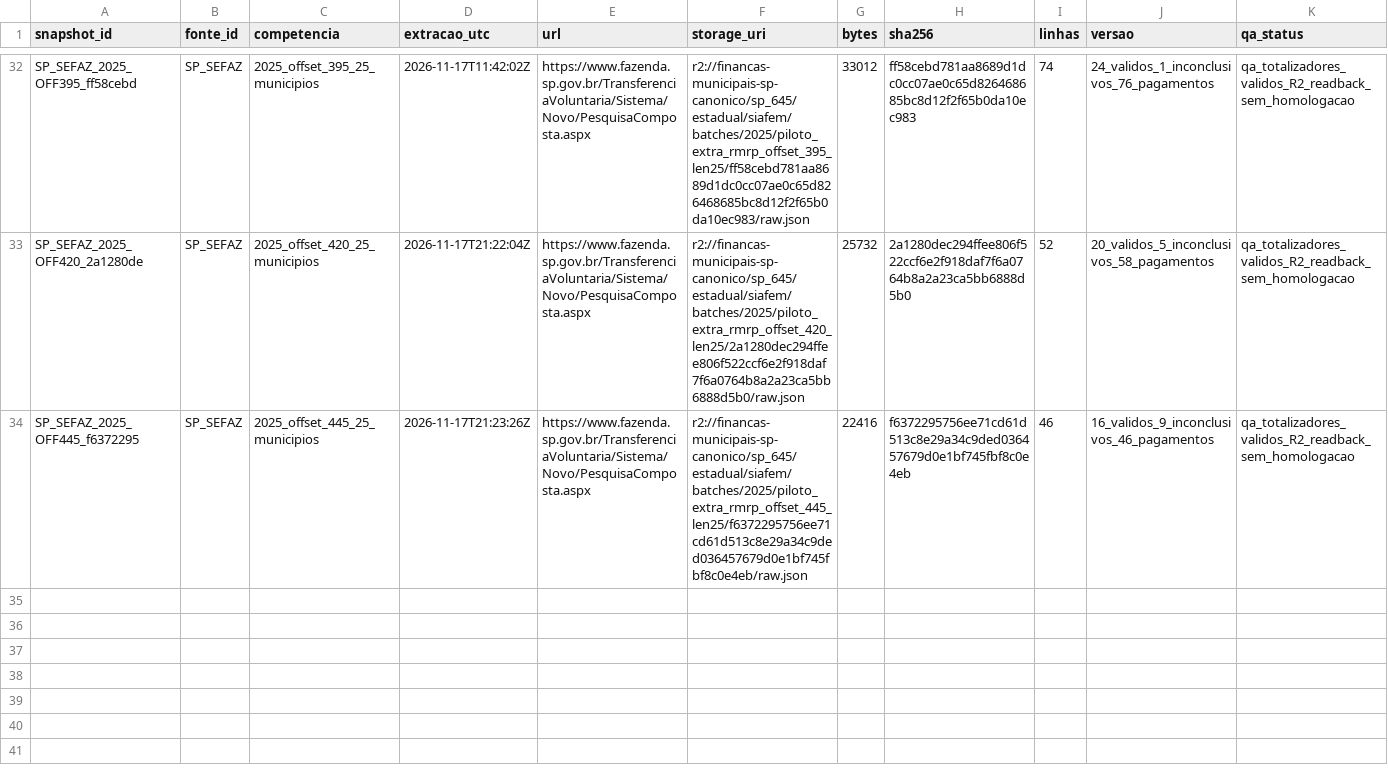
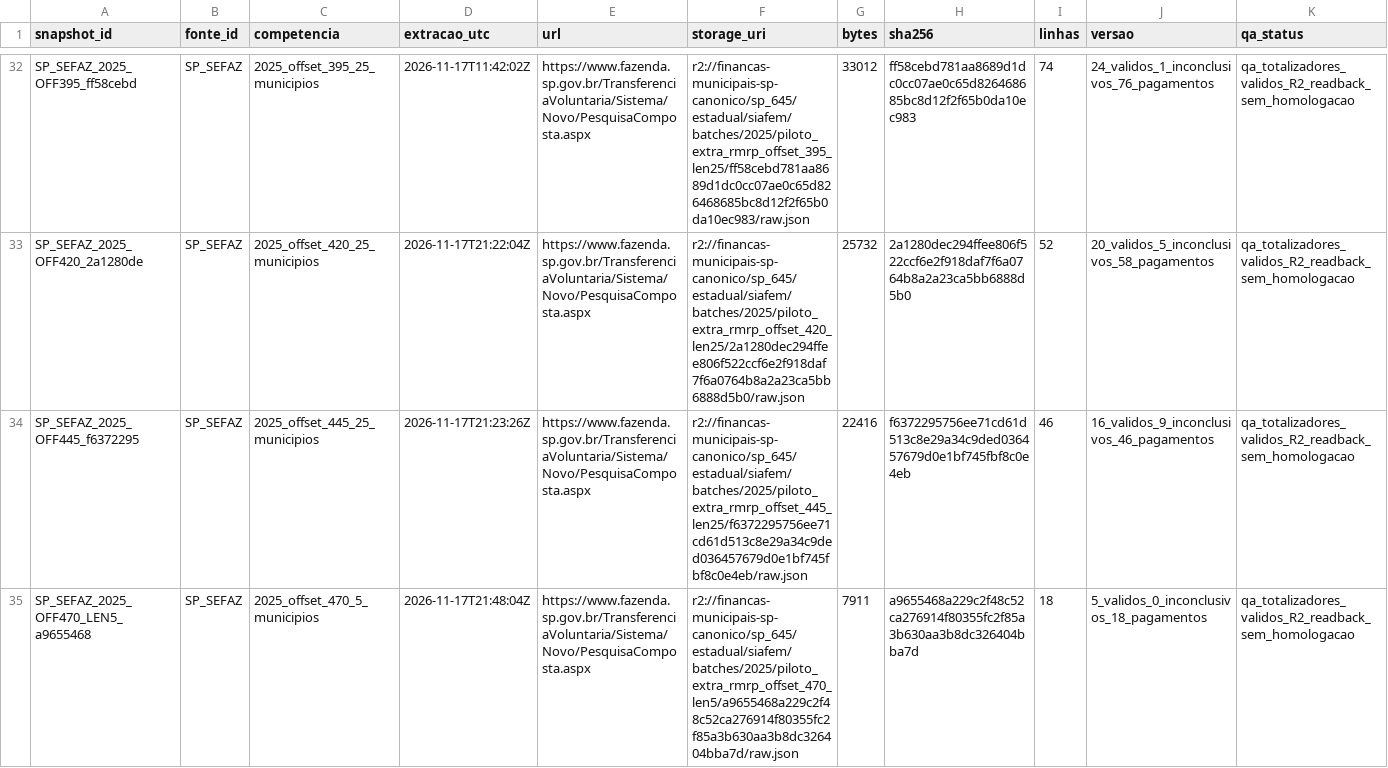
Before and after one commit to hilaliskandar/mapa_do_tesouro, a CSV file: governance/controls/investimentos_sp645/snapshots.csv, drawn as a sheet; only a part is shown, gaps mark what is left out.

Commit message:
governance: registrar lote SIAFEM 470 len5 com sucesso e QA R2

```diff
--- a/governance/controls/investimentos_sp645/snapshots.csv
+++ b/governance/controls/investimentos_sp645/snapshots.csv
@@ -34 +34,2 @@ SP_SEFAZ_2025_OFF420_2a1280de;SP_SEFAZ;2025_offset_420_25_municipios;2026-11-17T
 SP_SEFAZ_2025_OFF445_f6372295;SP_SEFAZ;2025_offset_445_25_municipios;2026-11-17T21:23:26Z;https://www.fazenda.sp.gov.br/TransferenciaVoluntaria/Sistema/Novo/PesquisaComposta.aspx;r2://financas-municipais-sp-canonico/sp_645/estadual/siafem/batches/2025/piloto_extra_rmrp_offset_445_len25/f6372295756ee71cd61d513c8e29a34c9ded036457679d0e1bf745fbf8c0e4eb/raw.json;22416;f6372295756ee71cd61d513c8e29a34c9ded036457679d0e1bf745fbf8c0e4eb;46;16_validos_9_inconclusivos_46_pagamentos;qa_totalizadores_validos_R2_readback_sem_homologacao
+SP_SEFAZ_2025_OFF470_LEN5_a9655468;SP_SEFAZ;2025_offset_470_5_municipios;2026-11-17T21:48:04Z;https://www.fazenda.sp.gov.br/TransferenciaVoluntaria/Sistema/Novo/PesquisaComposta.aspx;r2://financas-municipais-sp-canonico/sp_645/estadual/siafem/batches/2025/piloto_extra_rmrp_offset_470_len5/a9655468a229c2f48c52ca276914f80355fc2f85a3b630aa3b8dc326404bba7d/raw.json;7911;a9655468a229c2f48c52ca276914f80355fc2f85a3b630aa3b8dc326404bba7d;18;5_validos_0_inconclusivos_18_pagamentos;qa_totalizadores_validos_R2_readback_sem_homologacao
```
